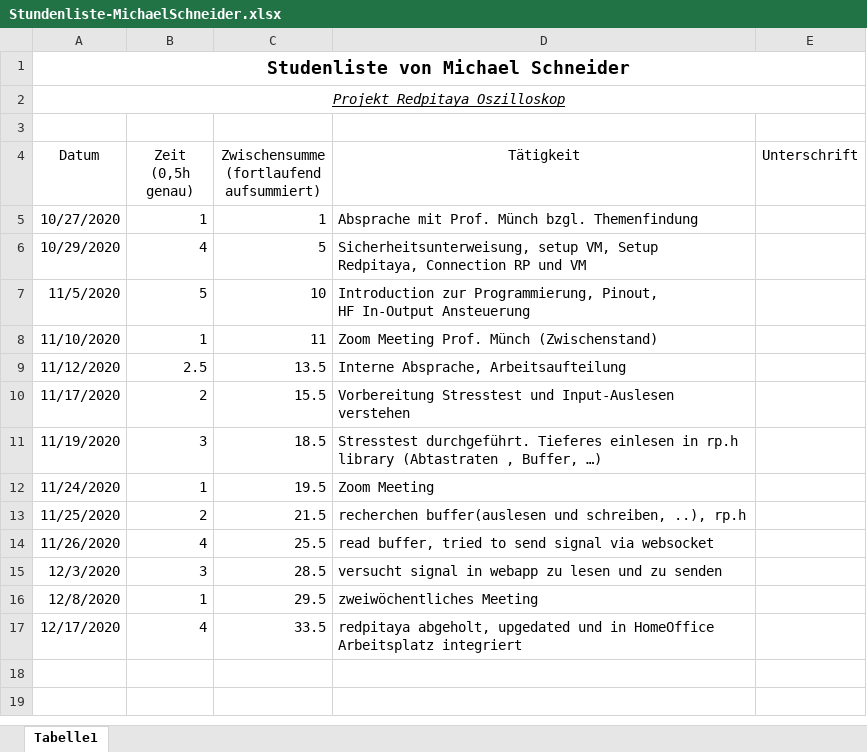
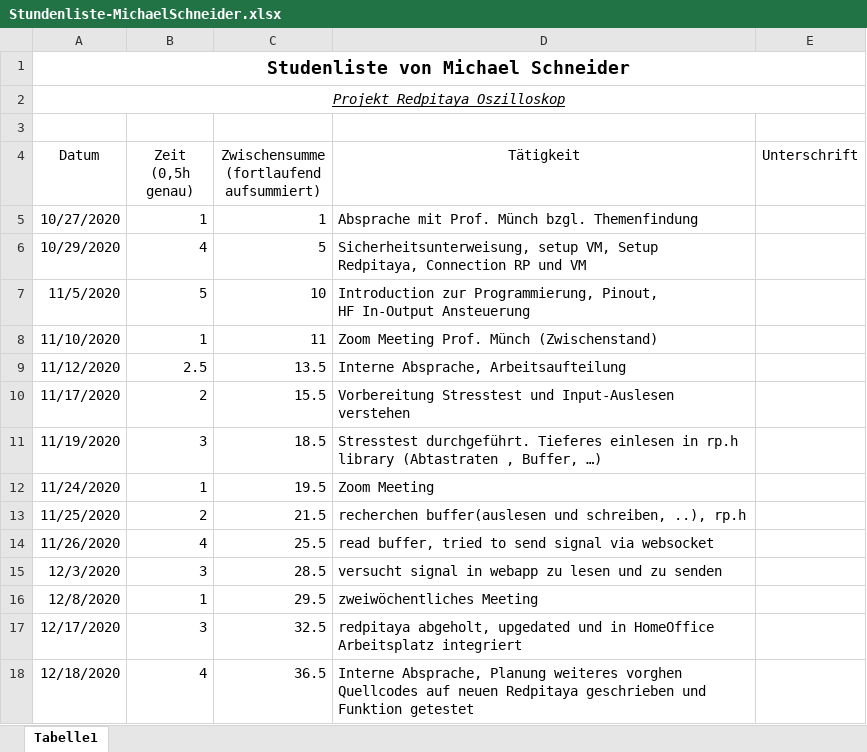
Before and after one commit to cSharpler2946/HSP-RPOSC-Redpitaya-Oszilloskop, an Excel workbook: stundenlisten/Stundenliste-MichaelSchneider.xlsx, sheet Tabelle1, drawn as a sheet; values as stored, in another font and other column widths than the file's, no borders; ↵ is a line break in a cell; the diff names each change by its address in the sheet, - before the commit and + after, or states it on an @@ line.

Commit message:
updated stundenliste + saved signalgeneration example

```diff
--- a/stundenlisten/Stundenliste-MichaelSchneider.xlsx (sheet Tabelle1)
+++ b/stundenlisten/Stundenliste-MichaelSchneider.xlsx (sheet Tabelle1)
-B17 (Zeit (0,5h genau)): 4
+B17 (Zeit (0,5h genau)): 3
-C17: 33.5
+C17: 32.5
+row 18: 12/18/2020 | 4 | 36.5 | Interne Absprache, Planung weiteres vorghen ↵ Quellcodes auf neuen Redpitaya geschrieben und Funktion getestet
```
Also changed, not shown: 1 other file.
